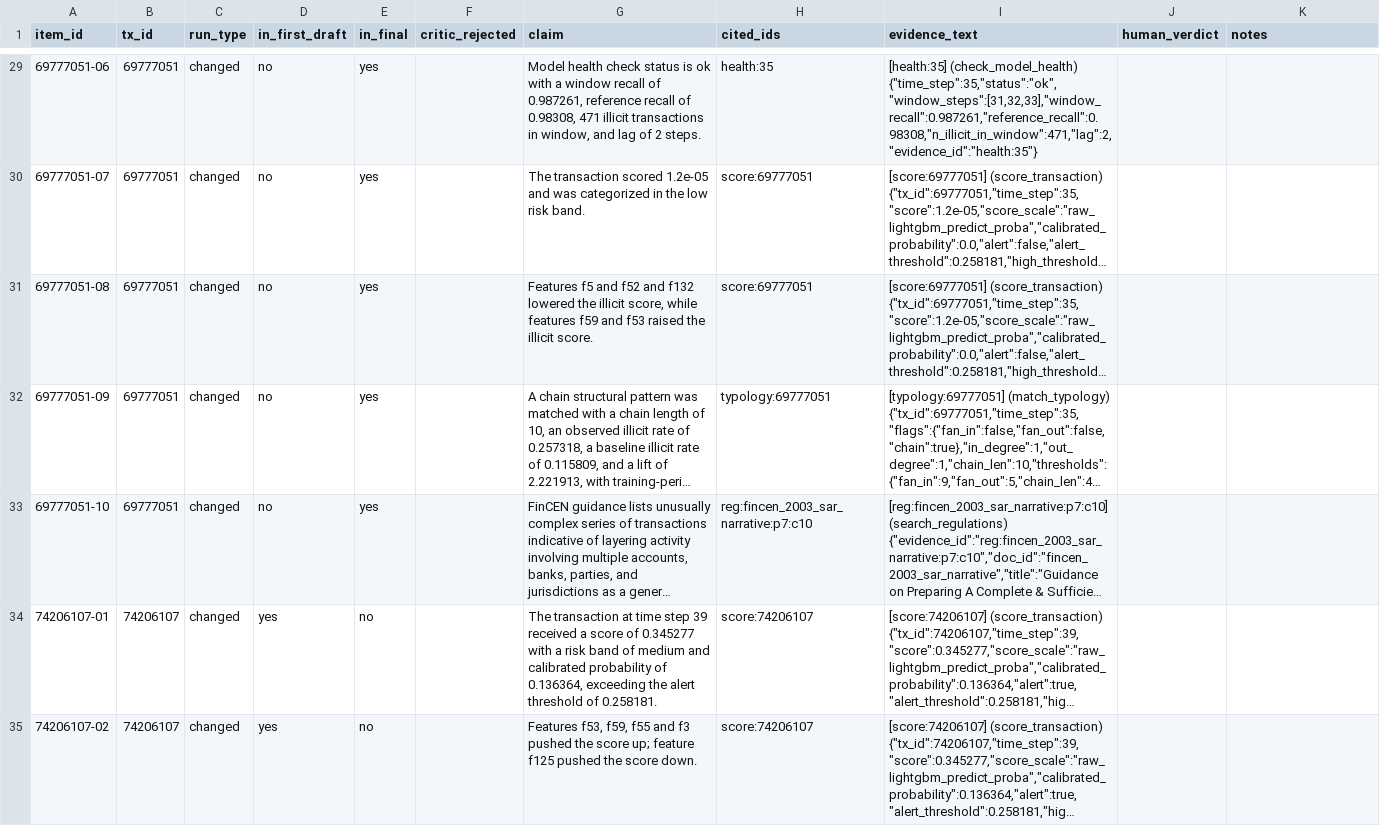
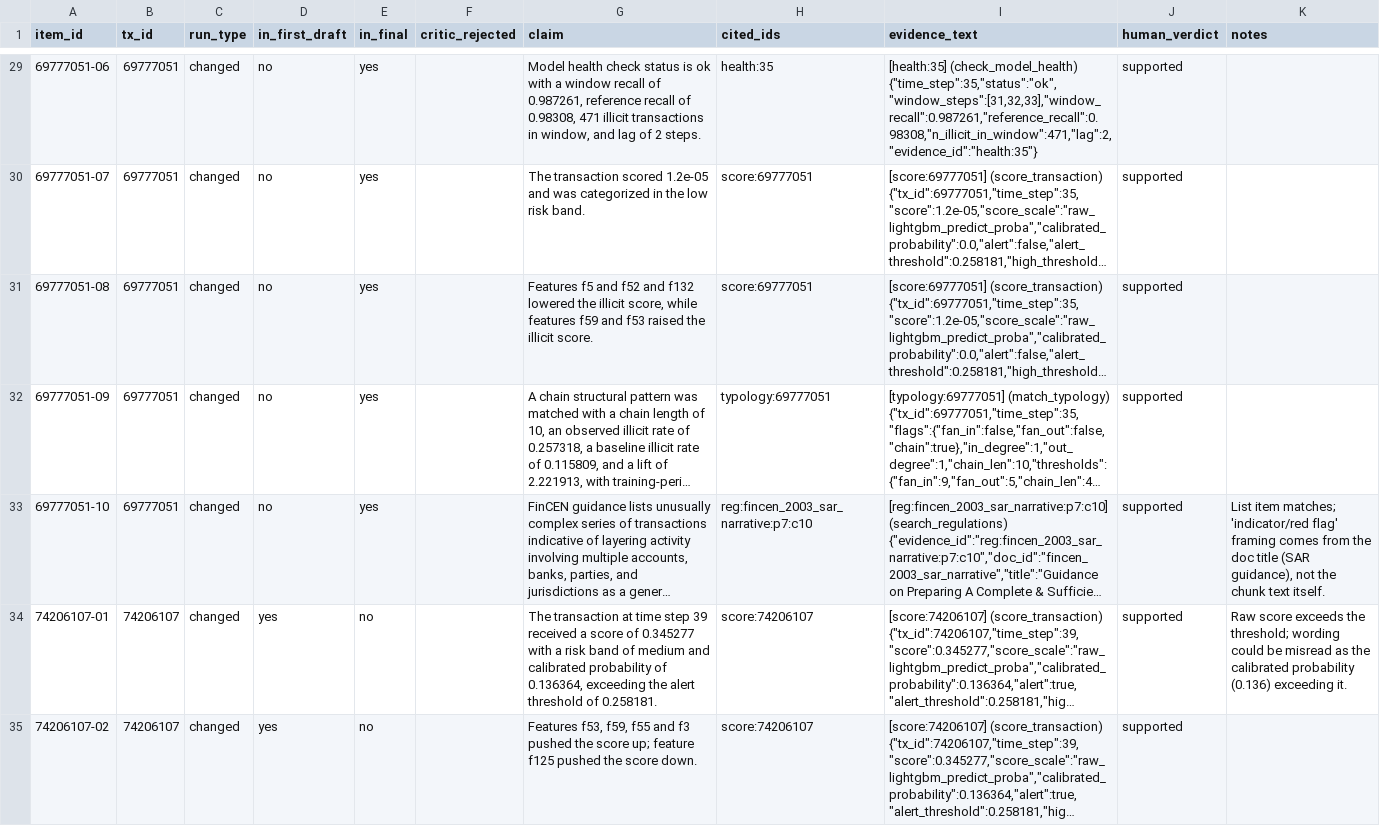
Before and after one commit to iamrohitkumaryadav9/traceguard, a CSV file: eval/results/agent_eval/handcheck.csv, drawn as a sheet; only a part is shown, gaps mark what is left out; long unchanged cells end in …; the diff covers the shown part only; the diff names each change by its address in the sheet, - before the commit and + after, or states it on an @@ line.

Commit message:
Phase 5b: complete judge and fault runs, hand-check results

```diff
--- a/eval/results/agent_eval/handcheck.csv
+++ b/eval/results/agent_eval/handcheck.csv
-J29:J35 (human_verdict): (empty)
+J29:J35 (human_verdict): supported
-K33 (notes): (empty)
+K33 (notes): List item matches; 'indicator/red flag' framing comes from the doc title (SAR guidance), not the chunk text itself.
-K34 (notes): (empty)
+K34 (notes): Raw score exceeds the threshold; wording could be misread as the calibrated probability (0.136) exceeding it.
```
Also changed, not shown: 127 edited cells elsewhere in this file, 9 other files.
